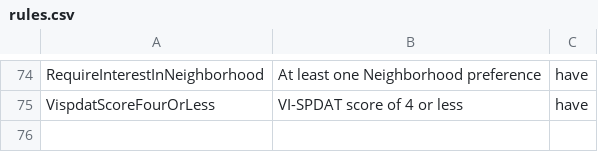
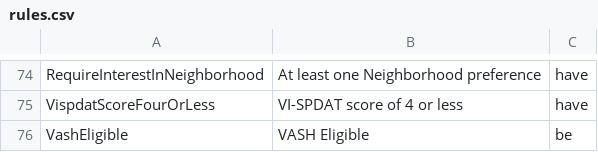
Before and after one commit to greenriver/boston-cas, a CSV file: db/rules.csv, drawn as a sheet; only a part is shown, gaps mark what is left out.

Commit message:
Add rule for VASH Eligible

```diff
--- a/db/rules.csv
+++ b/db/rules.csv
@@ -75 +75,2 @@ RequireInterestInNeighborhood,At least one Neighborhood preference,have
 VispdatScoreFourOrLess,VI-SPDAT score of 4 or less,have
+VashEligible,VASH Eligible,be
```
Also changed, not shown: 1 other file.
